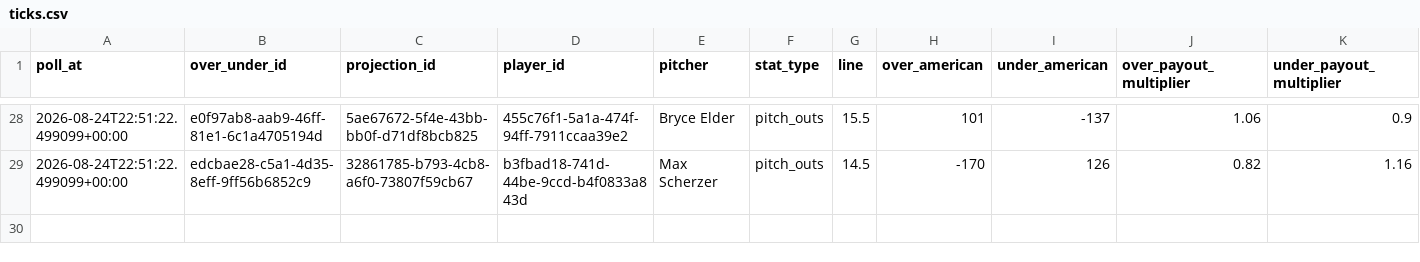
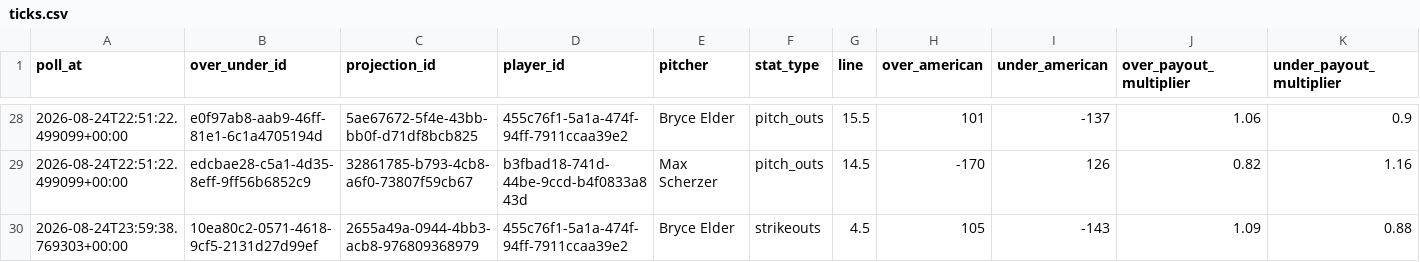
Before and after one commit to Jason-Perez27/OddsOptimizer, a CSV file: data/raw/underdog_ticks/game_date=2026-08-25/ticks.csv, drawn as a sheet; only a part is shown, gaps mark what is left out; rows hold the shown columns only; the diff names each change by its address in the sheet, - before the commit and + after, or states it on an @@ line.

```diff
--- a/data/raw/underdog_ticks/game_date=2026-08-25/ticks.csv
+++ b/data/raw/underdog_ticks/game_date=2026-08-25/ticks.csv
+row 30: 2026-08-24T23:59:38.769303+00:00 | 10ea80c2-0571-4618-9cf5-2131d27d99ef | 2655a49a-0944-4bb3-acb8-976809368979 | 455c76f1-5a1a-474f-94ff-7911ccaa39e2 | Bryce Elder | strikeouts | 4.5 | 105 | -143 | 1.09 | 0.88
```
Also changed, not shown: data/raw/underdog_ticks/game_date=2026-08-24/ticks.csv.
